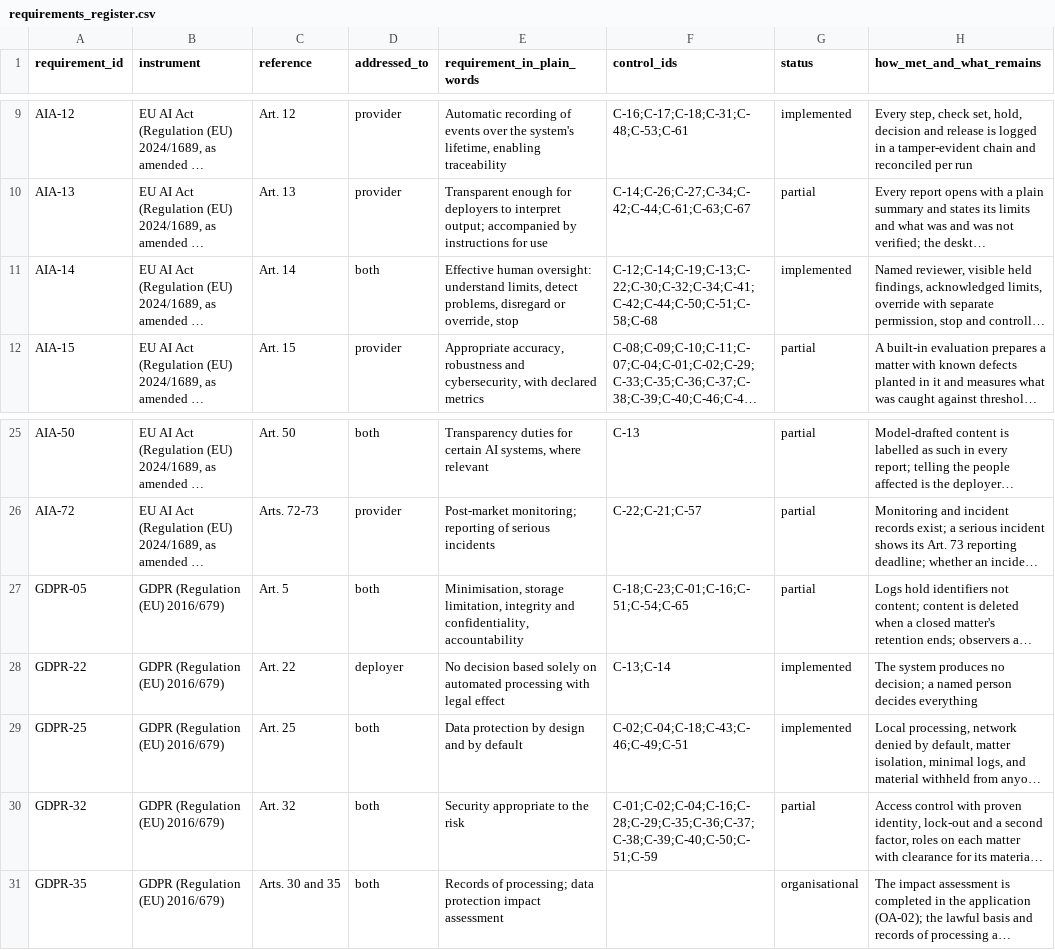
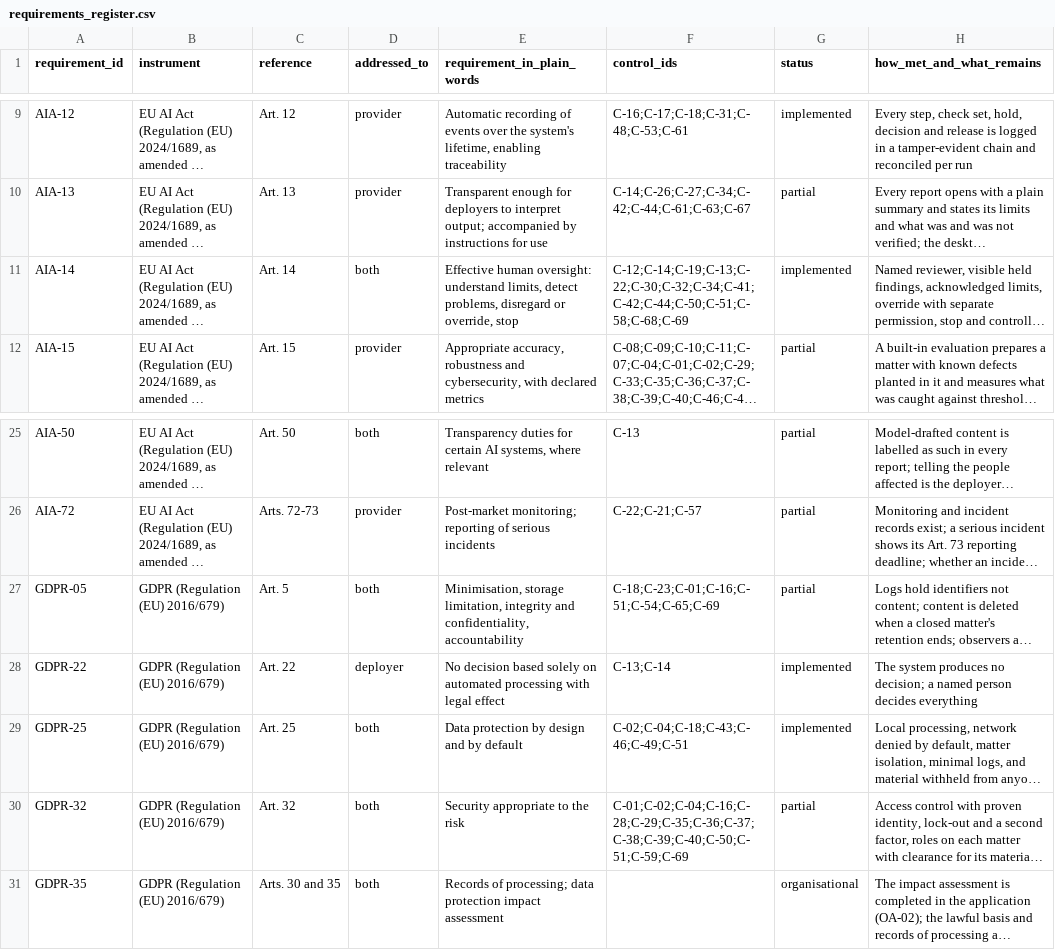
Before and after one commit to ShadowESC95/ELI_Legal, a CSV file: src/eli_legal/governance/registers/requirements_register.csv, drawn as a sheet; only a part is shown, gaps mark what is left out; long unchanged cells end in …; the diff names each change by its address in the sheet, - before the commit and + after, or states it on an @@ line.

```diff
--- a/src/eli_legal/governance/registers/requirements_register.csv
+++ b/src/eli_legal/governance/registers/requirements_register.csv
-F11 (control_ids): C-12;C-14;C-19;C-13;C-22;C-30;C-32;C-34;C-41;C-42;C-44;C-50;C-51;C-58;C-68
+F11 (control_ids): C-12;C-14;C-19;C-13;C-22;C-30;C-32;C-34;C-41;C-42;C-44;C-50;C-51;C-58;C-68;C-69
-F27 (control_ids): C-18;C-23;C-01;C-16;C-51;C-54;C-65
+F27 (control_ids): C-18;C-23;C-01;C-16;C-51;C-54;C-65;C-69
-F30 (control_ids): C-01;C-02;C-04;C-16;C-28;C-29;C-35;C-36;C-37;C-38;C-39;C-40;C-50;C-51;C-59
+F30 (control_ids): C-01;C-02;C-04;C-16;C-28;C-29;C-35;C-36;C-37;C-38;C-39;C-40;C-50;C-51;C-59;C-69
```
Also changed, not shown: src/eli_legal/governance/registers/control_register.csv, 26 other files.
